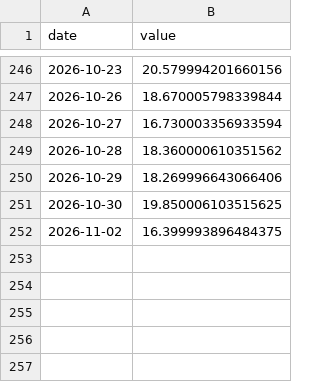
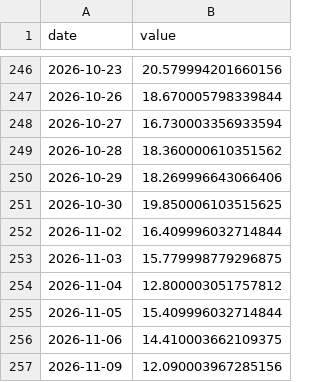
Before and after one commit to fcela/frb-heat-index, a CSV file: data/pulse/crossmarket/wti_calendar_spread.csv, drawn as a sheet; only a part is shown, gaps mark what is left out.

```diff
--- a/data/pulse/crossmarket/wti_calendar_spread.csv
+++ b/data/pulse/crossmarket/wti_calendar_spread.csv
@@ -251,2 +251,7 @@ date,value
 2026-10-30,19.850006103515625
-2026-11-02,16.399993896484375
+2026-11-02,16.409996032714844
+2026-11-03,15.779998779296875
+2026-11-04,12.800003051757812
+2026-11-05,15.409996032714844
+2026-11-06,14.410003662109375
+2026-11-09,12.090003967285156
```
Also changed, not shown: data/pulse/equities/factor_rotation.csv, data/pulse/plumbing/sofr_iorb.csv, 26 other files.
